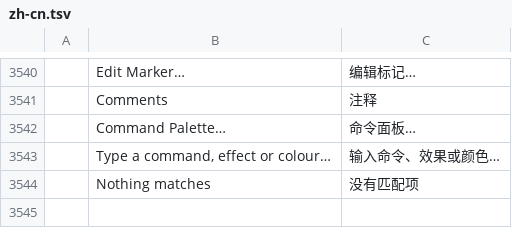
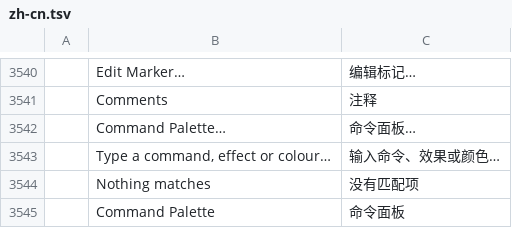
Before and after one commit to spiritadminteam-sketch/filmcraft, a TSV file: crates/ui-egui/src/i18n/zh-cn.tsv, drawn as a sheet; only a part is shown, gaps mark what is left out; the diff names each change by its address in the sheet, - before the commit and + after, or states it on an @@ line.

```diff
--- a/crates/ui-egui/src/i18n/zh-cn.tsv
+++ b/crates/ui-egui/src/i18n/zh-cn.tsv
+row 3545:  | Command Palette | 命令面板
```
Also changed, not shown: crates/ui-egui/src/i18n/es.tsv, 2 other files.
